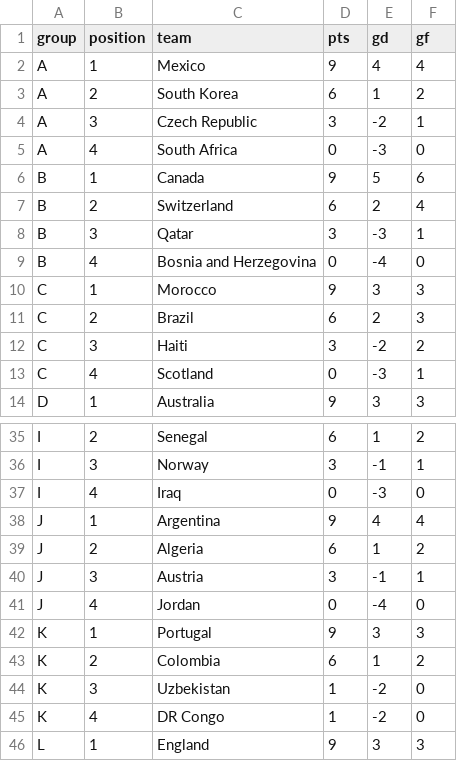
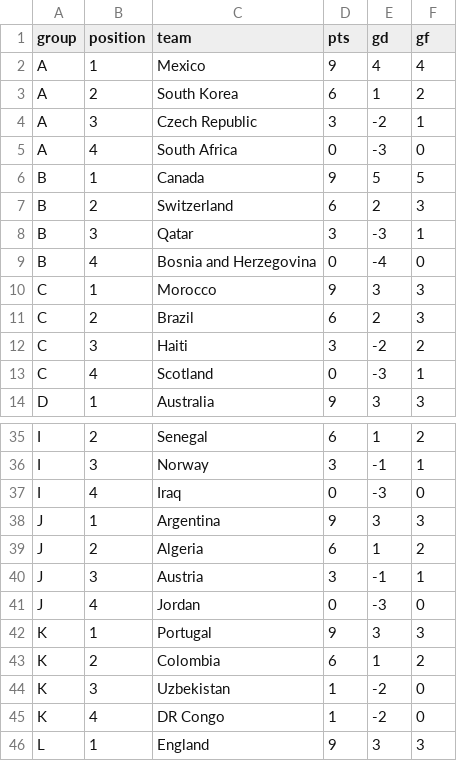
Before and after one commit to MichielMAnalytics/wc26-predictions, a CSV file: data/predictions/group_standings.csv, drawn as a sheet; only a part is shown, gaps mark what is left out.

```diff
--- a/data/predictions/group_standings.csv
+++ b/data/predictions/group_standings.csv
@@ -5,4 +5,4 @@ A,3,Czech Republic,3,-2,1
 A,4,South Africa,0,-3,0
-B,1,Canada,9,5,6
-B,2,Switzerland,6,2,4
+B,1,Canada,9,5,5
+B,2,Switzerland,6,2,3
 B,3,Qatar,3,-3,1
@@ -37,6 +37,6 @@ I,3,Norway,3,-1,1
 I,4,Iraq,0,-3,0
-J,1,Argentina,9,4,4
+J,1,Argentina,9,3,3
 J,2,Algeria,6,1,2
 J,3,Austria,3,-1,1
-J,4,Jordan,0,-4,0
+J,4,Jordan,0,-3,0
 K,1,Portugal,9,3,3
```
Also changed, not shown: data/model/sim_team_probs.csv, data/predictions/group_matches.csv, 11 other files.
